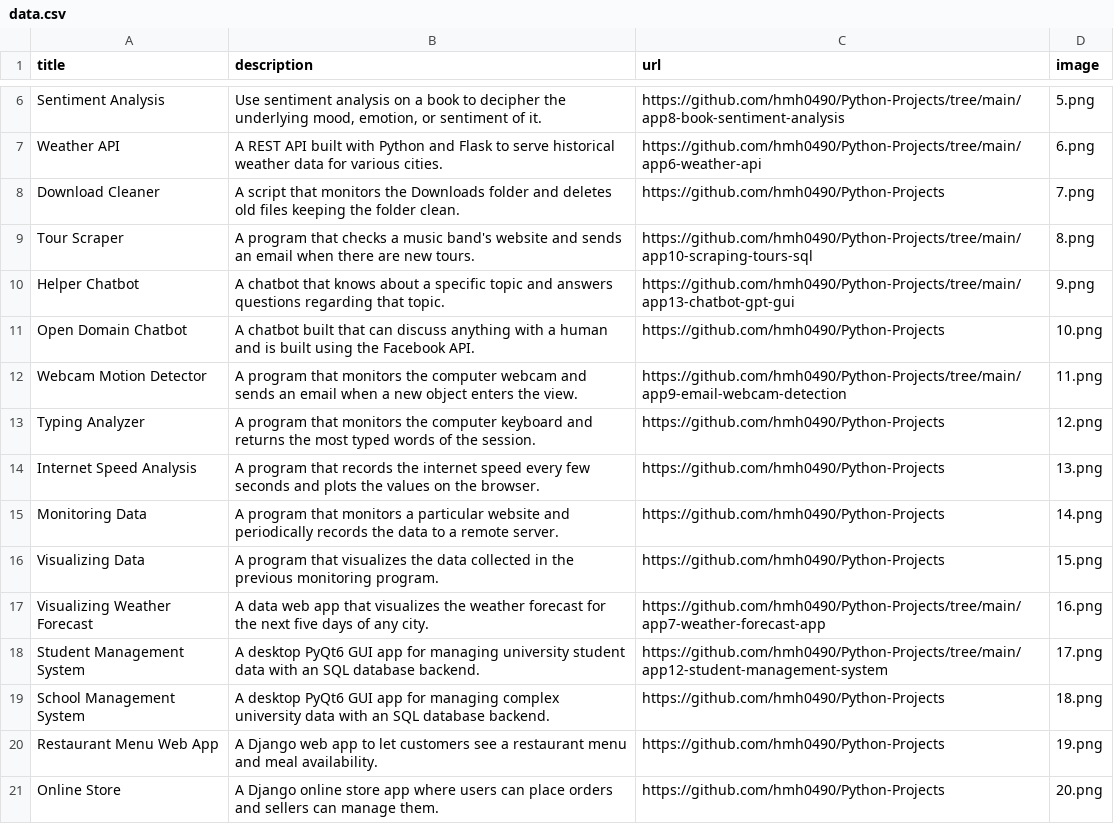
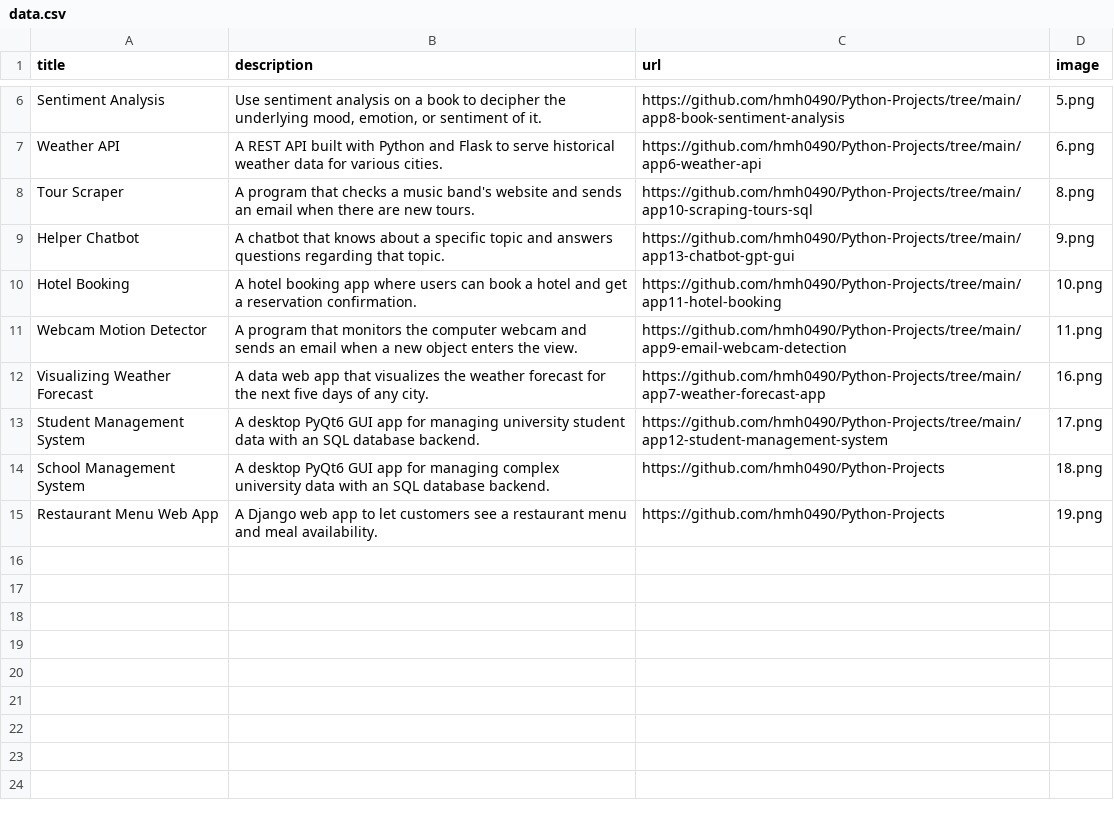
Before and after one commit to hmh0490/my-website, a CSV file: data.csv, drawn as a sheet; only a part is shown, gaps mark what is left out.

```diff
--- a/data.csv
+++ b/data.csv
@@ -7,11 +7,6 @@ Sentiment Analysis;Use sentiment analysis on a book to decipher the underlying m
 Weather API;A REST API built with Python and Flask to serve historical weather data for various cities.;https://github.com/hmh0490/Python-Projects/tree/main/app6-weather-api;6.png
-Download Cleaner;A script that monitors the Downloads folder and deletes old files keeping the folder clean.;https://github.com/hmh0490/Python-Projects;7.png
 Tour Scraper;A program that checks a music band's website and sends an email when there are new tours.;https://github.com/hmh0490/Python-Projects/tree/main/app10-scraping-tours-sql;8.png
 Helper Chatbot;A chatbot that knows about a specific topic and answers questions regarding that topic.;https://github.com/hmh0490/Python-Projects/tree/main/app13-chatbot-gpt-gui;9.png
-Open Domain Chatbot;A chatbot built that can discuss anything with a human and is built using the Facebook API.;https://github.com/hmh0490/Python-Projects;10.png
+Hotel Booking;A hotel booking app where users can book a hotel and get a reservation confirmation.;https://github.com/hmh0490/Python-Projects/tree/main/app11-hotel-booking;10.png
 Webcam Motion Detector;A program that monitors the computer webcam and sends an email when a new object enters the view.;https://github.com/hmh0490/Python-Projects/tree/main/app9-email-webcam-detection;11.png
-Typing Analyzer;A program that monitors the computer keyboard and returns the most typed words of the session.;https://github.com/hmh0490/Python-Projects;12.png
-Internet Speed Analysis;A program that records the internet speed every few seconds and plots the values on the browser.;https://github.com/hmh0490/Python-Projects;13.png
-Monitoring Data;A program that monitors a particular website and periodically records the data to a remote server.;https://github.com/hmh0490/Python-Projects;14.png
-Visualizing Data;A program that visualizes the data collected in the previous monitoring program. ;https://github.com/hmh0490/Python-Projects;15.png
 Visualizing Weather Forecast;A data web app that visualizes the weather forecast for the next five days of any city.;https://github.com/hmh0490/Python-Projects/tree/main/app7-weather-forecast-app;16.png
@@ -20,2 +15 @@ School Management System;A desktop PyQt6 GUI app for managing complex university
 Restaurant Menu Web App;A Django web app to let customers see a restaurant menu and meal availability.;https://github.com/hmh0490/Python-Projects;19.png
-Online Store;A Django online store app where users can place orders and sellers can manage them.;https://github.com/hmh0490/Python-Projects;20.png
```
Also changed, not shown: 7 other files.
